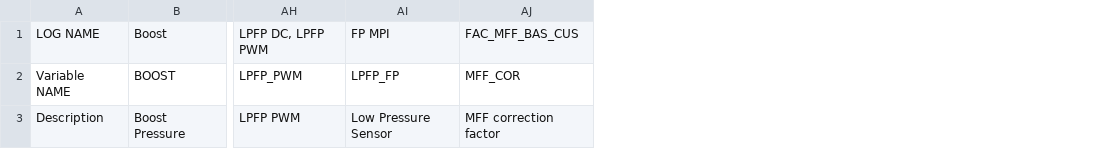
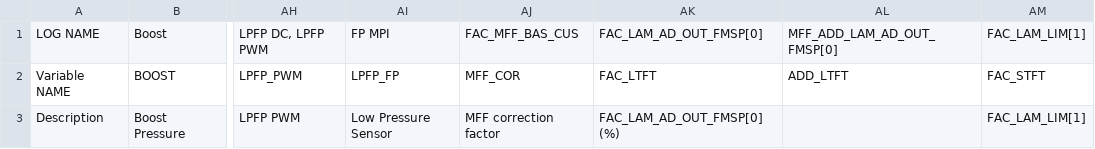
Before and after one commit to yakboyslim/YakTuner, a CSV file: variables.csv, drawn as a sheet; only a part is shown, gaps mark what is left out; the diff names each change by its address in the sheet, - before the commit and + after, or states it on an @@ line.

```diff
--- a/variables.csv
+++ b/variables.csv
+column AK, rows 1-3: FAC_LAM_AD_OUT_FMSP[0] | FAC_LTFT | FAC_LAM_AD_OUT_FMSP[0] (%)
+column AL, rows 1-2: MFF_ADD_LAM_AD_OUT_FMSP[0] | ADD_LTFT
+column AM, rows 1-3: FAC_LAM_LIM[1] | FAC_STFT | FAC_LAM_LIM[1]
```
Also changed, not shown: 5 other files.
